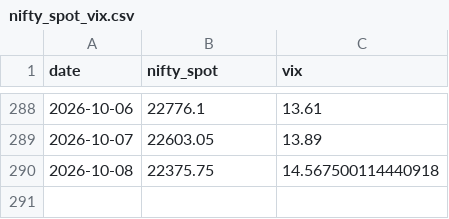
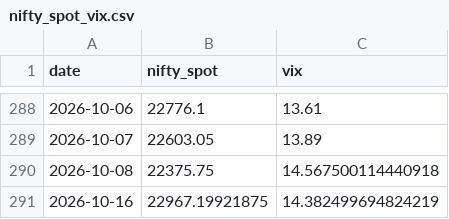
Before and after one commit to anilsahu89/My-world, a CSV file: scanners/data/nifty_spot_vix.csv, drawn as a sheet; only a part is shown, gaps mark what is left out.

```diff
--- a/scanners/data/nifty_spot_vix.csv
+++ b/scanners/data/nifty_spot_vix.csv
@@ -290 +290,2 @@ date,nifty_spot,vix
 2026-10-08,22375.75,14.567500114440918
+2026-10-16,22967.19921875,14.382499694824219
```
Also changed, not shown: 3 other files.
